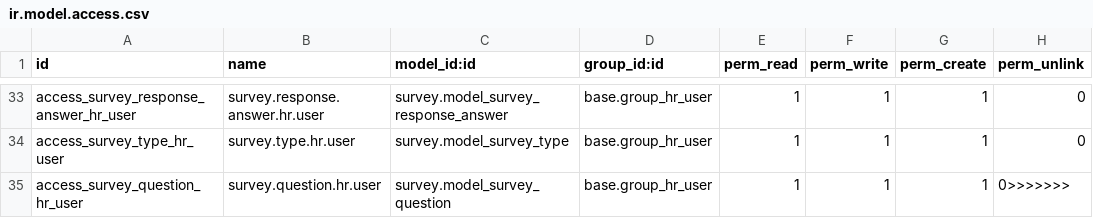
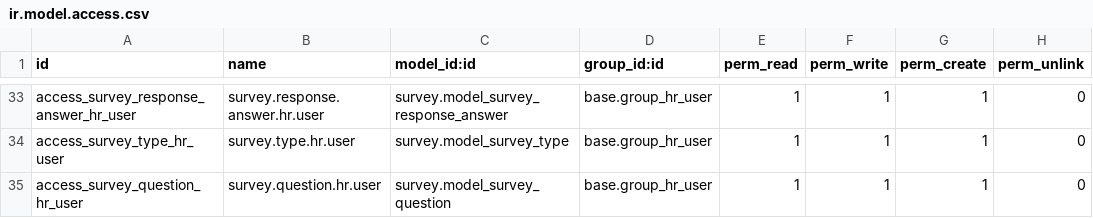
Before and after one commit to OCA/hr, a CSV file: security/ir.model.access.csv, drawn as a sheet; only a part is shown, gaps mark what is left out.

Commit message:
[IMP]hr_*: usability improvement
bzr revid: amp@tinyerp.com-20100918074209-uvp80lw0dw4redbs

```diff
--- a/security/ir.model.access.csv
+++ b/security/ir.model.access.csv
@@ -34,2 +34,2 @@
 "access_survey_type_hr_user","survey.type.hr.user","survey.model_survey_type","base.group_hr_user",1,1,1,0
-"access_survey_question_hr_user","survey.question.hr.user","survey.model_survey_question","base.group_hr_user",1,1,1,0>>>>>>>
+"access_survey_question_hr_user","survey.question.hr.user","survey.model_survey_question","base.group_hr_user",1,1,1,0
```
